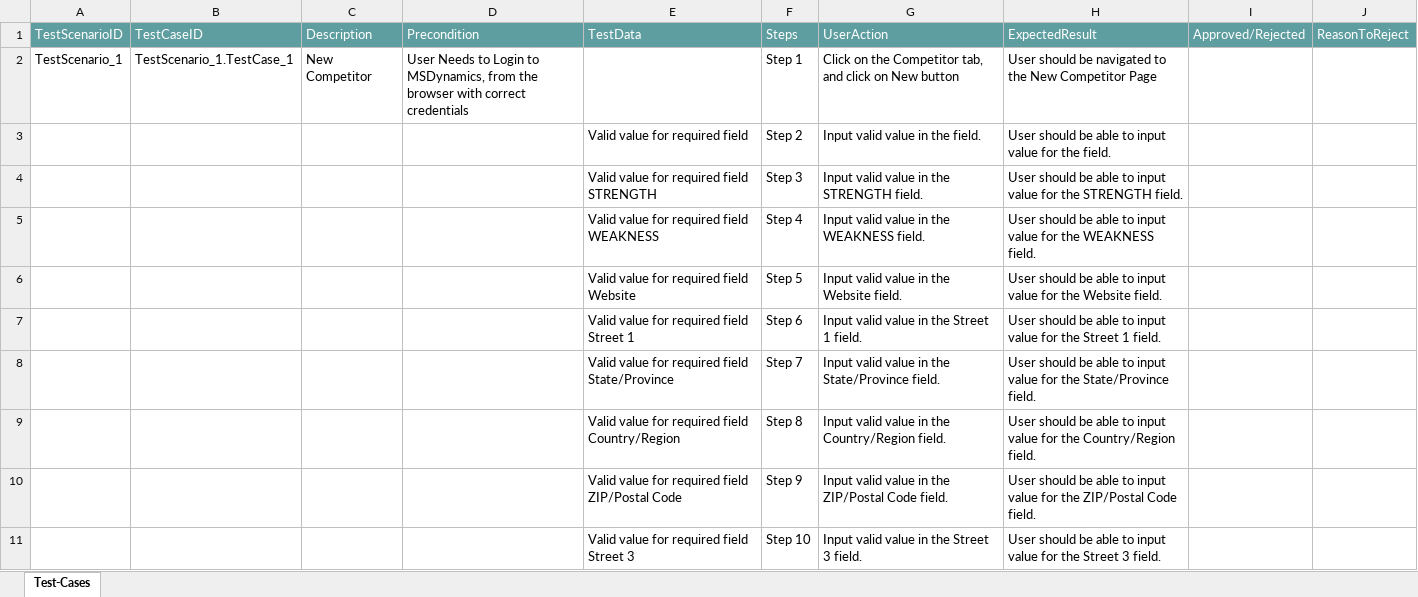
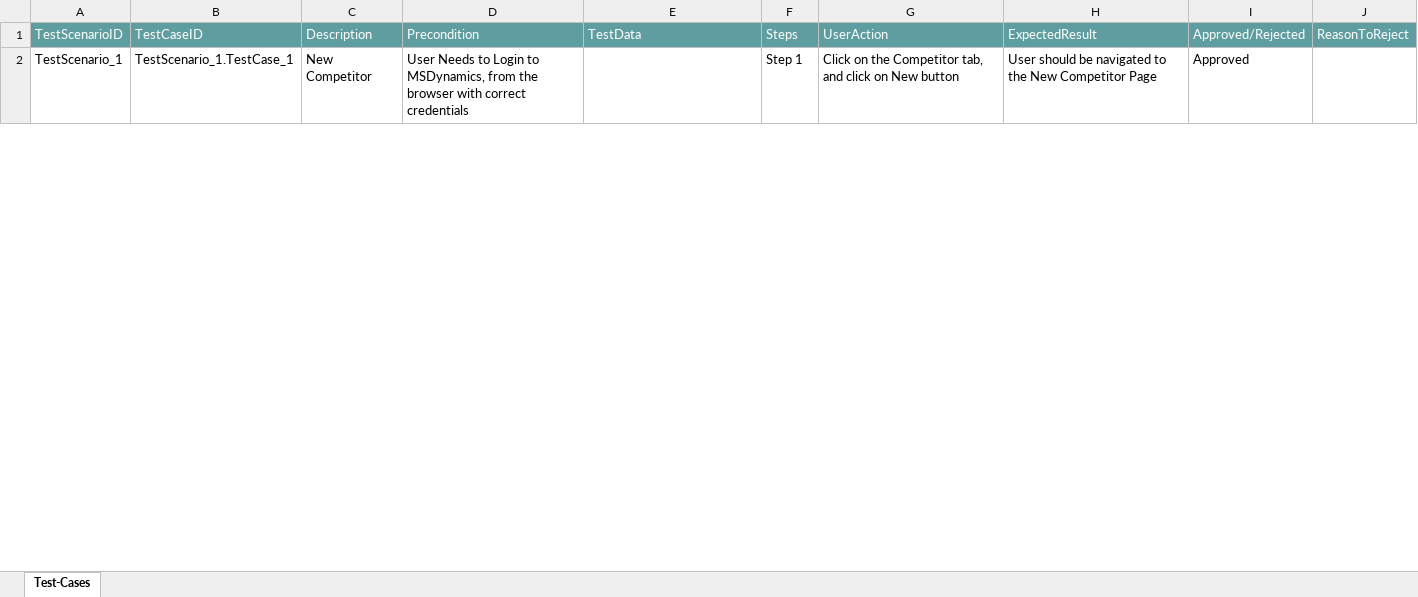
Before and after one commit to ShaikMohamedIrfan/MSD, an Excel workbook: Comp.xlsx, sheet Test-Cases, drawn as a sheet; only a part is shown; values as stored, in another font and other column widths than the file's, no borders; table styles not drawn; the diff covers the shown part only; the diff names each change by its address in the sheet, - before the commit and + after, or states it on an @@ line.

Commit message:
Update Comp.xlsx

```diff
--- a/Comp.xlsx (sheet Test-Cases)
+++ b/Comp.xlsx (sheet Test-Cases)
-I2: (empty)
+I2: Approved
@@ row 3 hidden:  |  |  |  | Valid value for required field | Step 2 | Input valid value in the field. | User should be able to input value for the field. @@
@@ row 4 hidden:  |  |  |  | Valid value for required field STRENGTH | Step 3 | Input valid value in the STRENGTH field. | User should be able to input value for the STRENGTH field. @@
@@ row 5 hidden:  |  |  |  | Valid value for required field WEAKNESS | Step 4 | Input valid value in the WEAKNESS field. | User should be able to input value for the WEAKNESS field. @@
@@ row 6 hidden:  |  |  |  | Valid value for required field Website | Step 5 | Input valid value in the Website field. | User should be able to input value for the Website field. @@
@@ row 7 hidden:  |  |  |  | Valid value for required field Street 1 | Step 6 | Input valid value in the Street 1 field. | User should be able to input value for the Street 1 field. @@
@@ row 8 hidden:  |  |  |  | Valid value for required field State/Province | Step 7 | Input valid value in the State/Province field. | User should be able to input value for the State/Province field. @@
@@ row 9 hidden:  |  |  |  | Valid value for required field Country/Region | Step 8 | Input valid value in the Country/Region field. | User should be able to input value for the Country/Region field. @@
@@ row 10 hidden:  |  |  |  | Valid value for required field ZIP/Postal Code | Step 9 | Input valid value in the ZIP/Postal Code field. | User should be able to input value for the ZIP/Postal Code field. @@
@@ row 11 hidden:  |  |  |  | Valid value for required field Street 3 | Step 10 | Input valid value in the Street 3 field. | User should be able to input value for the Street 3 field. @@
```
Also changed, not shown: 22 hidden or unhidden rows and 3 edited cells elsewhere in this sheet.
